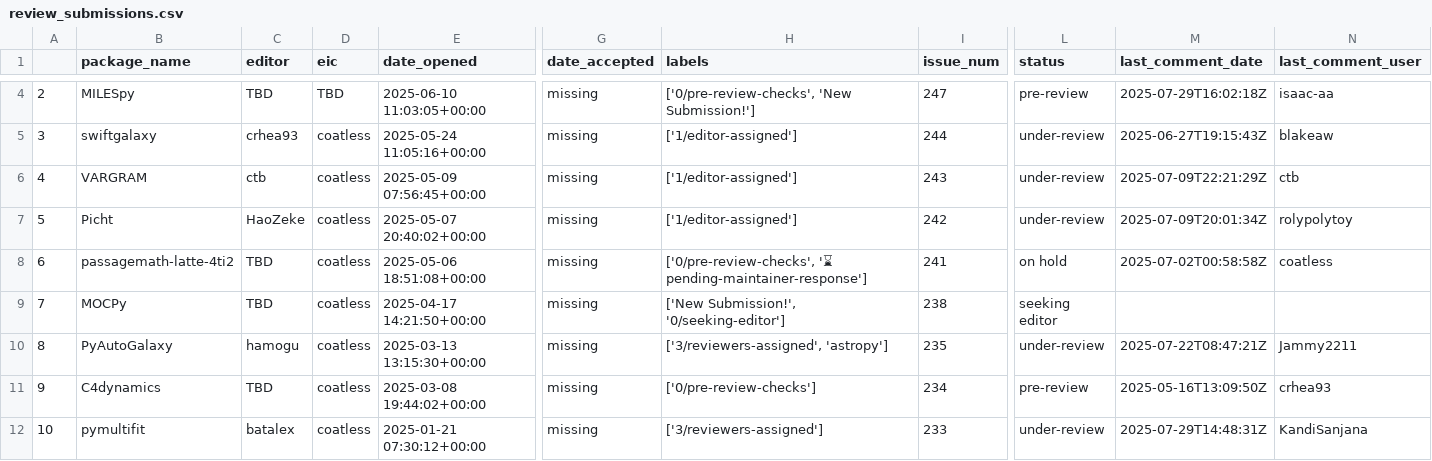
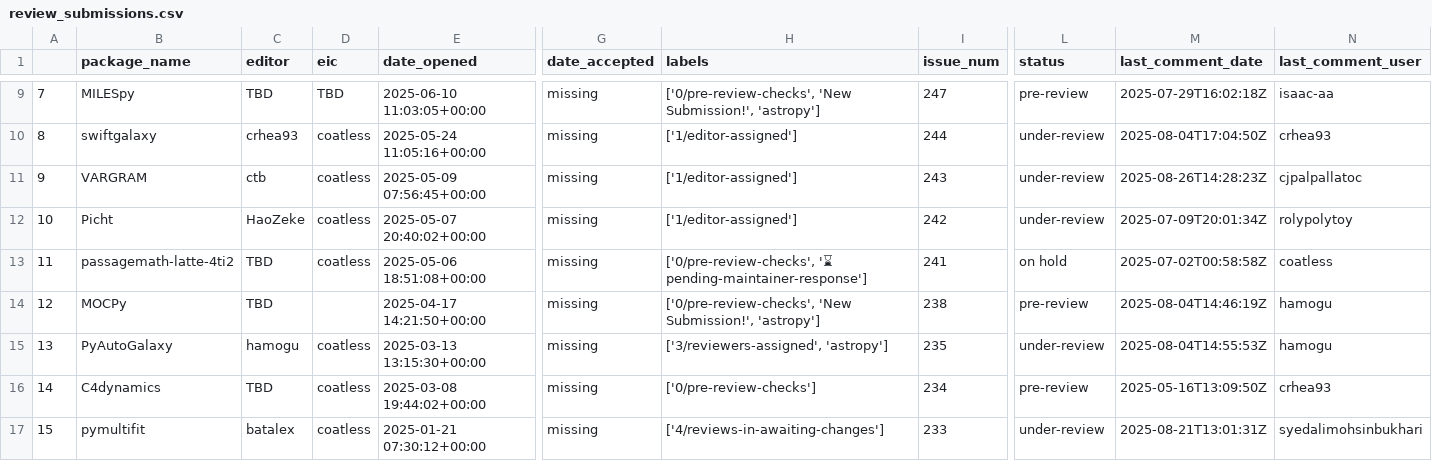
Before and after one commit to pyOpenSci/metrics, a CSV file: _data/review_submissions.csv, drawn as a sheet; only a part is shown, gaps mark what is left out; addresses are those after the commit; the diff covers the shown part only; the diff names each change by its address in the sheet, - before the commit and + after, or states it on an @@ line.

```diff
--- a/_data/review_submissions.csv
+++ b/_data/review_submissions.csv
@@ column A renumbered from row 7 down @@
-H9 (labels): ['0/pre-review-checks', 'New Submission!']
+H9 (labels): ['0/pre-review-checks', 'New Submission!', 'astropy']
-M10 (last_comment_date): 2025-06-27T19:15:43Z
+M10 (last_comment_date): 2025-08-04T17:04:50Z
-N10 (last_comment_user): blakeaw
+N10 (last_comment_user): crhea93
-M11 (last_comment_date): 2025-07-09T22:21:29Z
+M11 (last_comment_date): 2025-08-26T14:28:23Z
-N11 (last_comment_user): ctb
+N11 (last_comment_user): cjpalpallatoc
-D14 (eic): coatless
+D14 (eic): (empty)
-H14 (labels): ['New Submission!', '0/seeking-editor']
+H14 (labels): ['0/pre-review-checks', 'New Submission!', 'astropy']
-L14 (status): seeking editor
+L14 (status): pre-review
-M14 (last_comment_date): (empty)
+M14 (last_comment_date): 2025-08-04T14:46:19Z
-N14 (last_comment_user): (empty)
+N14 (last_comment_user): hamogu
-M15 (last_comment_date): 2025-07-22T08:47:21Z
+M15 (last_comment_date): 2025-08-04T14:55:53Z
-N15 (last_comment_user): Jammy2211
+N15 (last_comment_user): hamogu
-H17 (labels): ['3/reviewers-assigned']
+H17 (labels): ['4/reviews-in-awaiting-changes']
-M17 (last_comment_date): 2025-07-29T14:48:31Z
+M17 (last_comment_date): 2025-08-21T13:01:31Z
-N17 (last_comment_user): KandiSanjana
+N17 (last_comment_user): syedalimohsinbukhari
```
Also changed, not shown: 4 added rows, 1 removed row, 1 moved row and 33 edited cells elsewhere in this file, _data/package_data.csv, _data/review_contribs.csv, 3 other files.
